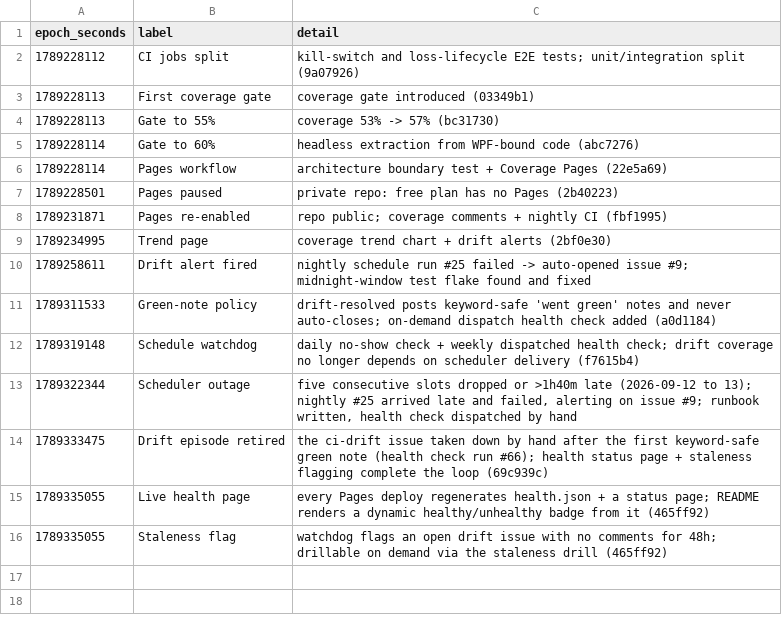
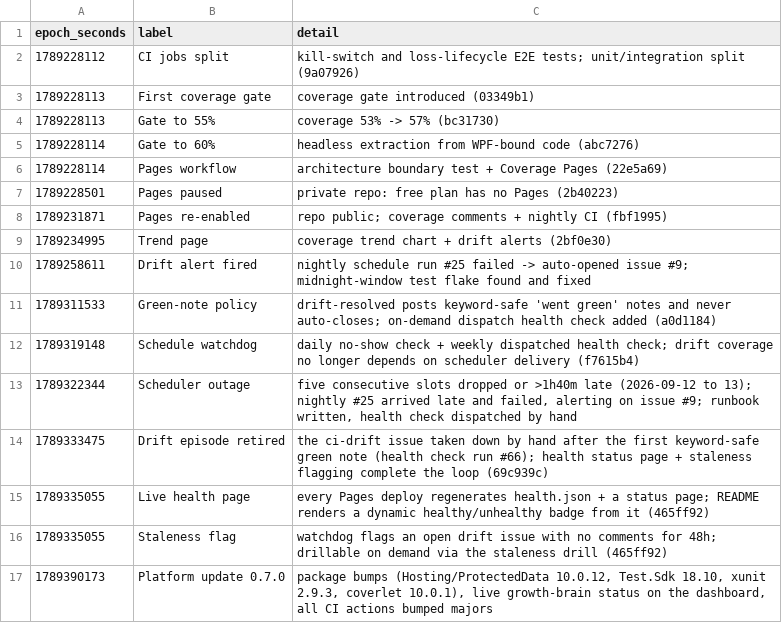
Before and after one commit to tashingagwatidzo776-max/ayla, a CSV file: docs/coverage-events.csv, drawn as a sheet.

```diff
--- a/docs/coverage-events.csv
+++ b/docs/coverage-events.csv
@@ -16 +16,2 @@ epoch_seconds,label,detail
 1789335055,Staleness flag,watchdog flags an open drift issue with no comments for 48h; drillable on demand via the staleness drill (465ff92)
+1789390173,Platform update 0.7.0,"package bumps (Hosting/ProtectedData 10.0.12, Test.Sdk 18.10, xunit 2.9.3, coverlet 10.0.1), live growth-brain status on the dashboard, all CI actions bumped majors"
```
Also changed, not shown: 11 other files.
